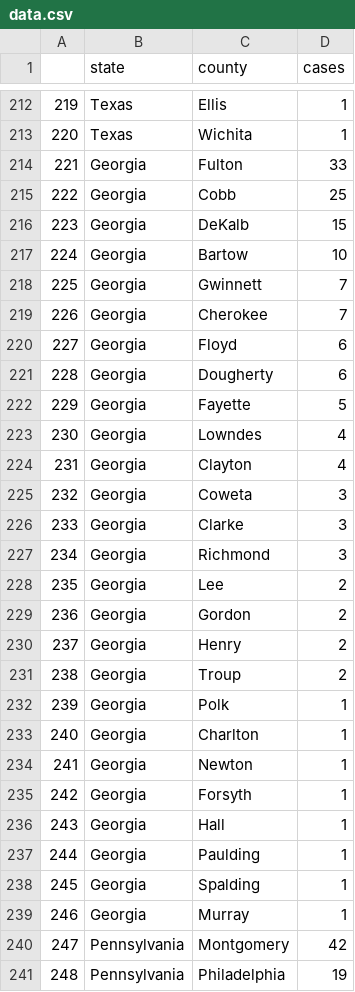
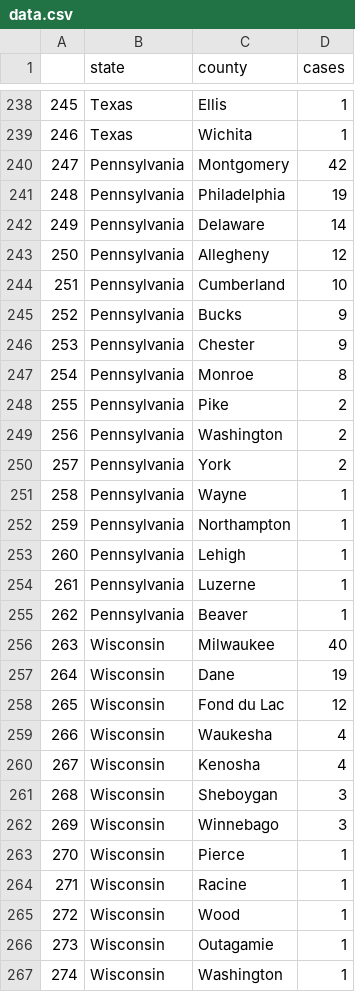
Before and after one commit to randel/COVID-19-US-county-map, a CSV file: data.csv, drawn as a sheet; only a part is shown, gaps mark what is left out; the shorter side is filled out with more unchanged rows; removed rows and columns are numbered as before the commit, all else as after; the diff covers the shown part only; the diff names each change by its address in the sheet, - before the commit and + after, or states it on an @@ line.

```diff
--- a/data.csv
+++ b/data.csv
@@ column A renumbered from row 180 down @@
-row 214: 221 | Georgia | Fulton | 33
-row 215: 222 | Georgia | Cobb | 25
-row 216: 223 | Georgia | DeKalb | 15
-row 217: 224 | Georgia | Bartow | 10
@@ row 218 moved to row 160: 166 @@
-row 219: 226 | Georgia | Cherokee | 7
@@ row 220 moved to row 162: 168 @@
-row 221: 228 | Georgia | Dougherty | 6
-row 222: 229 | Georgia | Fayette | 5
-row 223: 230 | Georgia | Lowndes | 4
-row 224: 231 | Georgia | Clayton | 4
@@ row 225 moved to row 167: 173 @@
-row 226: 233 | Georgia | Clarke | 3
@@ row 227 moved to row 171: 177 @@
@@ row 228 moved to row 172: 178 @@
-row 229: 236 | Georgia | Gordon | 2
@@ row 230 moved to row 173: 179 @@
@@ row 231 moved to row 174: 180 @@
@@ row 232 moved to row 176: 182 @@
@@ row 233 moved to row 177: 183 @@
-row 234: 241 | Georgia | Newton | 1
-row 235: 242 | Georgia | Forsyth | 1
-row 236: 243 | Georgia | Hall | 1
-row 237: 244 | Georgia | Paulding | 1
@@ row 238 moved to row 178: 184 @@
@@ row 239 moved to row 179: 185 @@
```
Also changed, not shown: 19 added rows, 3 removed rows, 13 moved rows and 2 edited cells elsewhere in this file, 1 other file.
